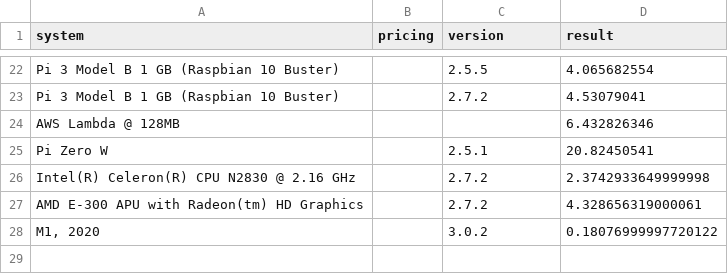
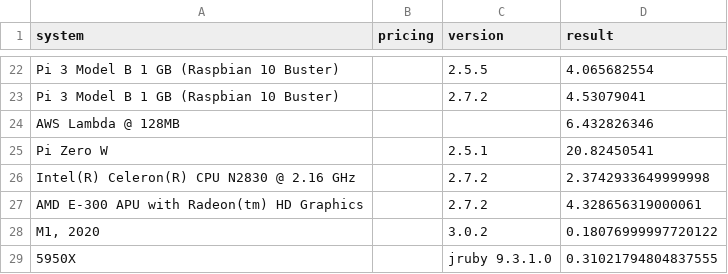
Before and after one commit to stringsn88keys/shabench, a CSV file: single_threaded_data.csv, drawn as a sheet; only a part is shown, gaps mark what is left out; the diff names each change by its address in the sheet, - before the commit and + after, or states it on an @@ line.

```diff
--- a/single_threaded_data.csv
+++ b/single_threaded_data.csv
+row 29: 5950X |  | jruby 9.3.1.0 | 0.31021794804837555
```
Also changed, not shown: multi_threaded_data.csv.
